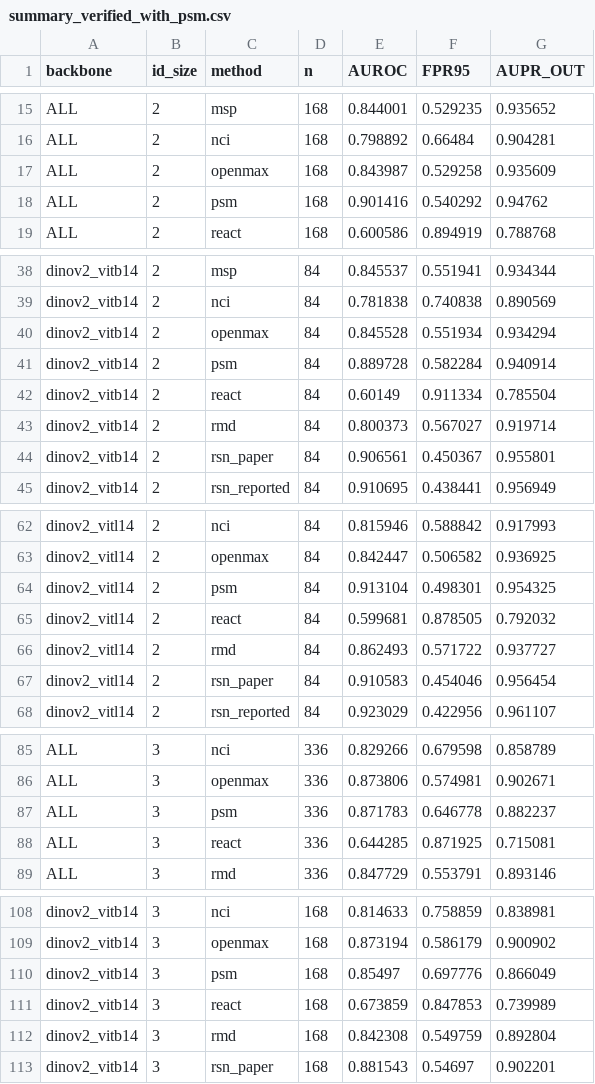
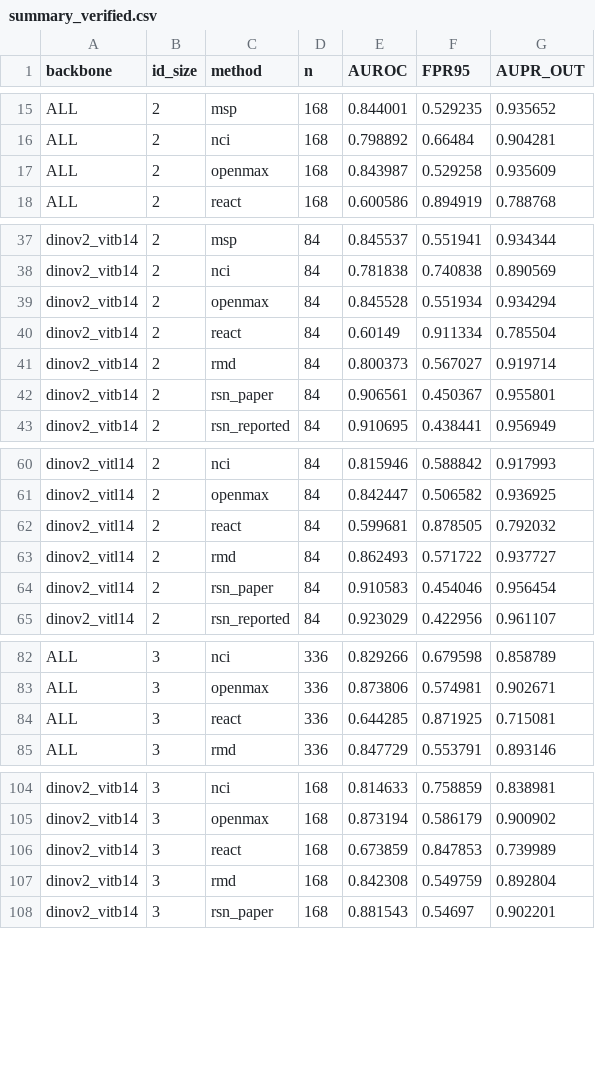
Before and after one commit to omotes24/MAF07, a CSV file: docs/results/rsn_baseline_full_20260711/aggregated/summary_verified.csv (was docs/results/rsn_baseline_full_20260711/aggregated/summary_verified_with_psm.csv), drawn as a sheet; only a part is shown, gaps mark what is left out; the diff covers the shown part only; the diff names each change by its address in the sheet, - before the commit and + after, or states it on an @@ line.

```diff
--- a/docs/results/rsn_baseline_full_20260711/aggregated/summary_verified_with_psm.csv
+++ b/docs/results/rsn_baseline_full_20260711/aggregated/summary_verified.csv
-row 18: ALL | 2 | psm | 168 | 0.901416 | 0.540292 | 0.94762
-row 41: dinov2_vitb14 | 2 | psm | 84 | 0.889728 | 0.582284 | 0.940914
-row 64: dinov2_vitl14 | 2 | psm | 84 | 0.913104 | 0.498301 | 0.954325
-row 87: ALL | 3 | psm | 336 | 0.871783 | 0.646778 | 0.882237
-row 110: dinov2_vitb14 | 3 | psm | 168 | 0.85497 | 0.697776 | 0.866049
```
Also changed, not shown: 13 removed rows elsewhere in this file, docs/results/rsn_baseline_full_20260711/aggregated/coverage_by_method_id_size.csv, docs/results/rsn_baseline_full_20260711/aggregated/mean_metric_rank_m2_m7.csv, 15 other files.
